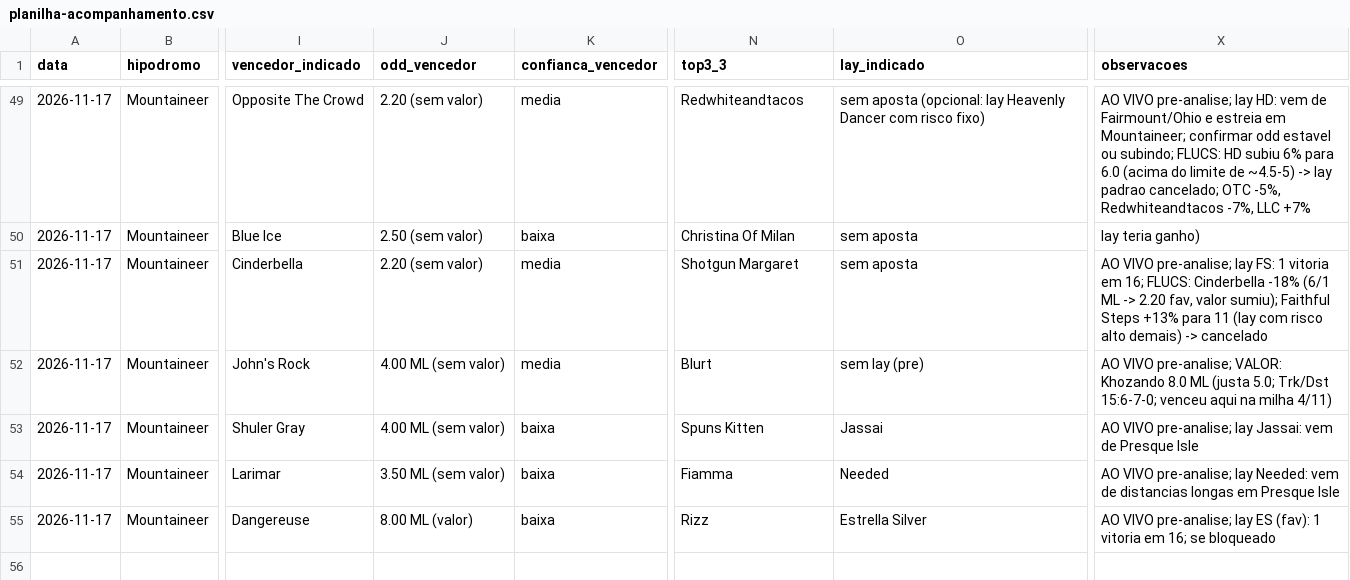
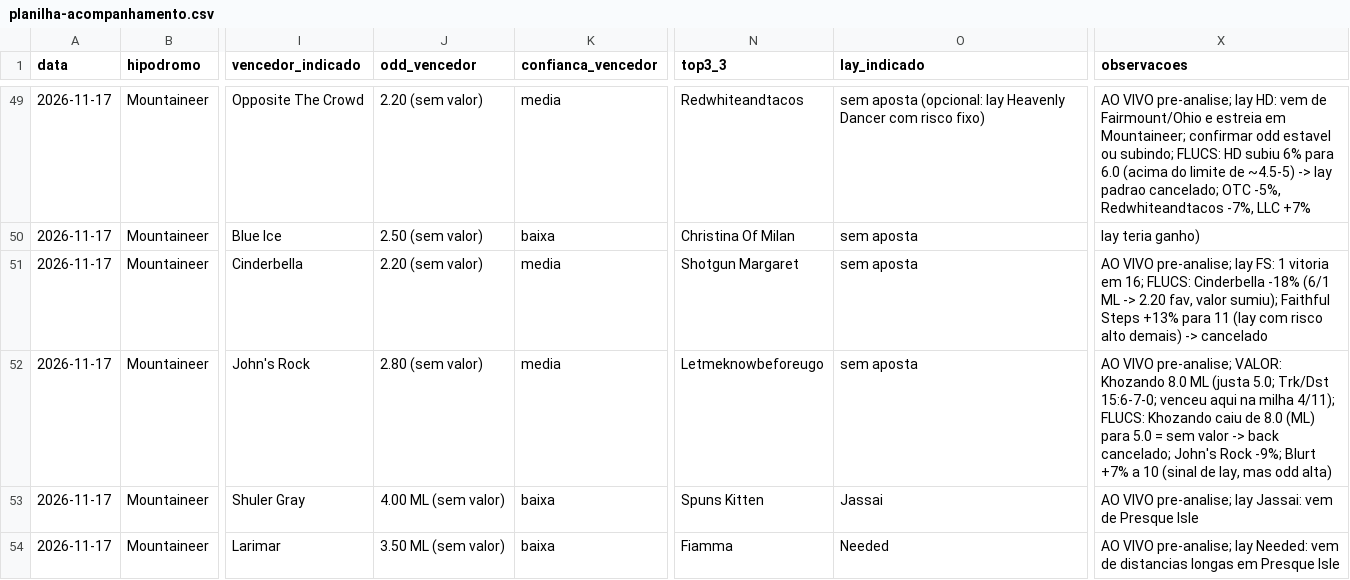
Before and after one commit to vidadeinvestidoresportivo/Analista-Cavalos-2, a CSV file: analista/planilha-acompanhamento.csv, drawn as a sheet; only a part is shown, gaps mark what is left out; the shorter side is filled out with more unchanged rows; the diff names each change by its address in the sheet, - before the commit and + after, or states it on an @@ line.

```diff
--- a/analista/planilha-acompanhamento.csv
+++ b/analista/planilha-acompanhamento.csv
-J52 (odd_vencedor): 4.00 ML (sem valor)
+J52 (odd_vencedor): 2.80 (sem valor)
-N52 (top3_3): Blurt
+N52 (top3_3): Letmeknowbeforeugo
-O52 (lay_indicado): sem lay (pre)
+O52 (lay_indicado): sem aposta
-X52 (observacoes): …na milha 4/11)
+X52 (observacoes): …na milha 4/11); FLUCS: Khozando caiu de 8.0 (ML) para 5.0 = sem valor -> back cancelado; John's Rock -9%; Blurt +7% a 10 (sinal de lay, mas odd alta)
```
